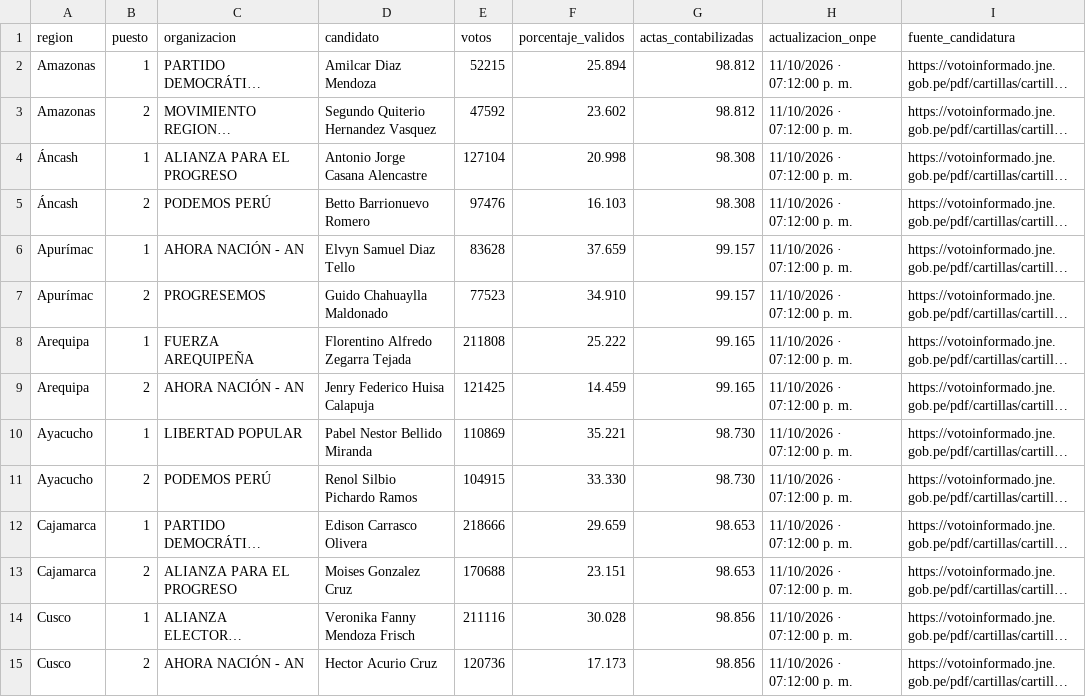
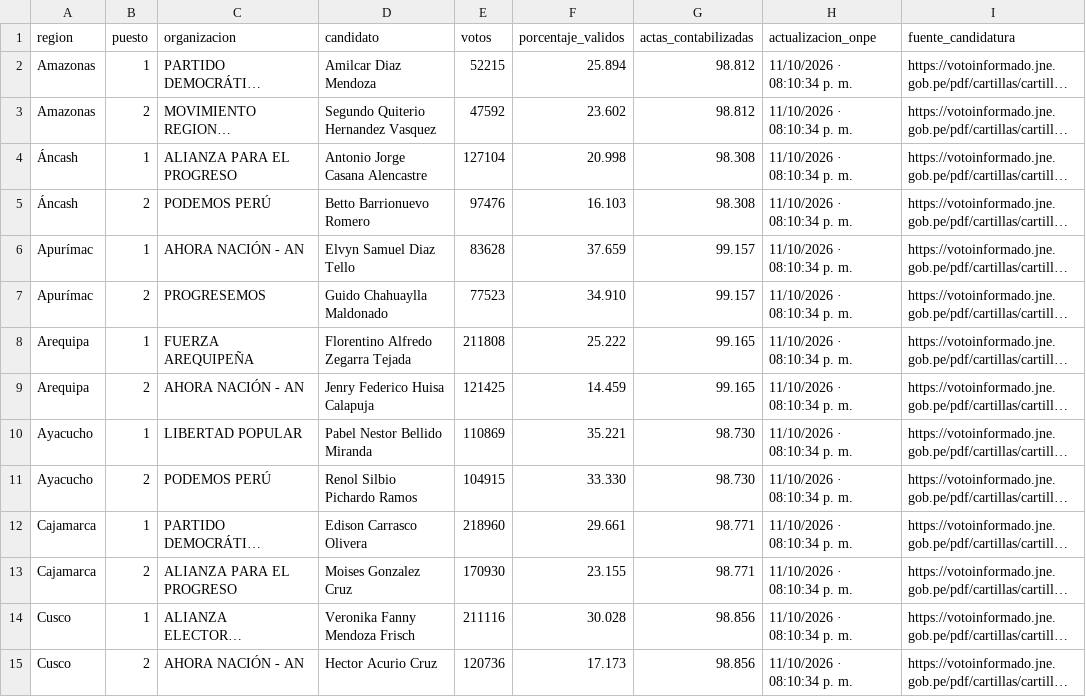
Before and after one commit to cmucching/dashboard-erm-2026, a CSV file: data/results.csv, drawn as a sheet; only a part is shown; long unchanged cells end in …; the diff covers the shown part only; the diff names each change by its address in the sheet, - before the commit and + after, or states it on an @@ line.

```diff
--- a/data/results.csv
+++ b/data/results.csv
-H2:H15 (actualizacion_onpe): 11/10/2026 · 07:12:00 p. m.
+H2:H15 (actualizacion_onpe): 11/10/2026 · 08:10:34 p. m.
-E12 (votos): 218666
+E12 (votos): 218960
-F12 (porcentaje_validos): 29.659
+F12 (porcentaje_validos): 29.661
-G12:G13 (actas_contabilizadas): 98.653
+G12:G13 (actas_contabilizadas): 98.771
-E13 (votos): 170688
+E13 (votos): 170930
-F13 (porcentaje_validos): 23.151
+F13 (porcentaje_validos): 23.155
```
Also changed, not shown: 36 edited cells elsewhere in this file, 6 other files.
